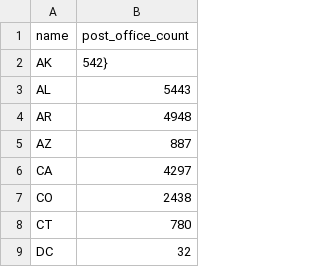
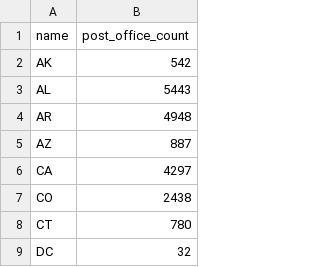
Before and after one commit to yuzihao0923/Visual_ass, a CSV file: state_post_office_counts.csv, drawn as a sheet; only a part is shown.

Commit message:
Update state_post_office_counts.csv

```diff
--- a/state_post_office_counts.csv
+++ b/state_post_office_counts.csv
@@ -1,3 +1,3 @@
 name,post_office_count
-AK, 542},
+AK, 542,
 AL, 5443,
```
